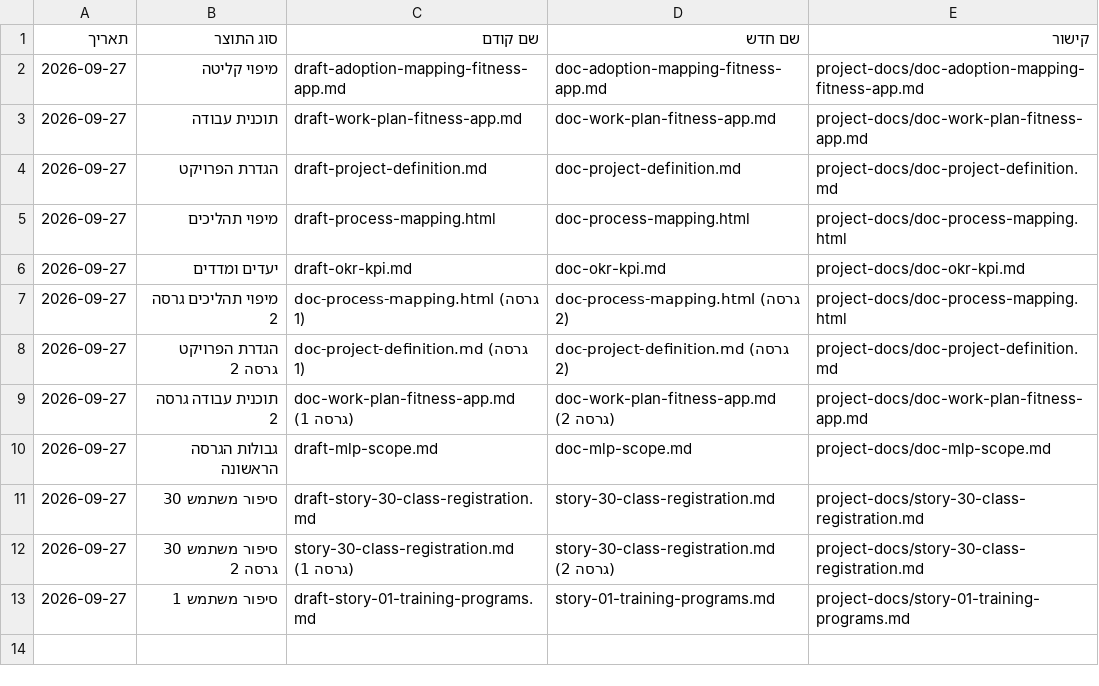
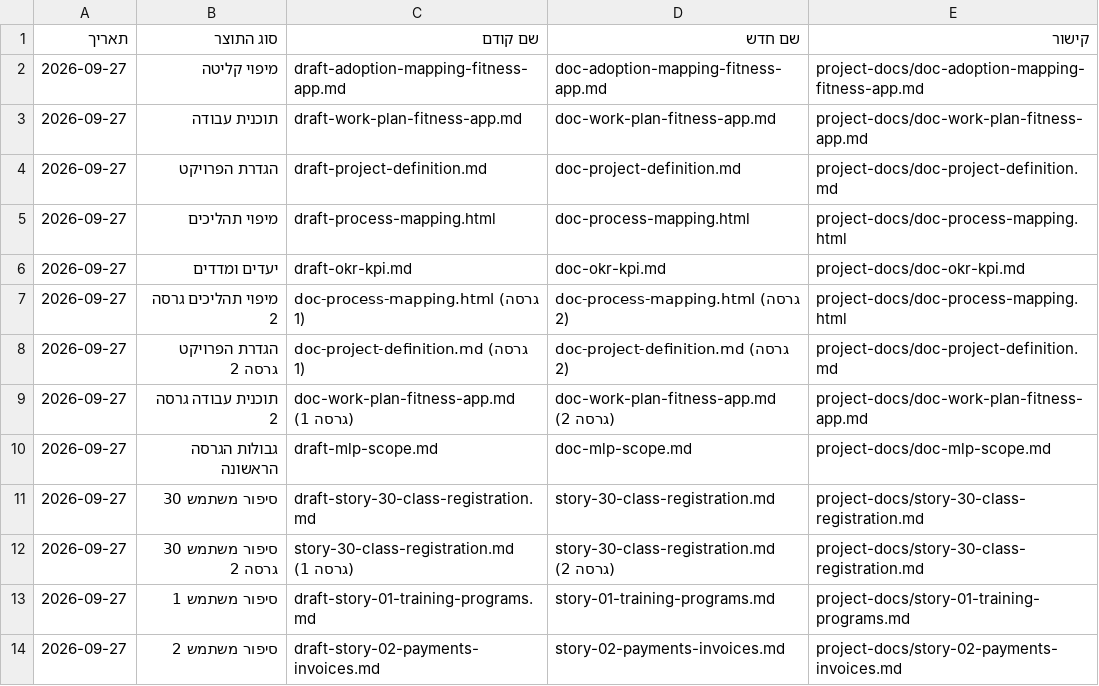
Before and after one commit to Sharpop30/fitness-app, a CSV file: project-docs/doc-approvals-log.csv, drawn as a sheet; the diff names each change by its address in the sheet, - before the commit and + after, or states it on an @@ line.

```diff
--- a/project-docs/doc-approvals-log.csv
+++ b/project-docs/doc-approvals-log.csv
+row 14: 2026-09-27 | סיפור משתמש 2 | draft-story-02-payments-invoices.md | story-02-payments-invoices.md | project-docs/story-02-payments-invoices.md
```
Also changed, not shown: automation-infra/prd-machine-run-log.csv, 6 other files.
